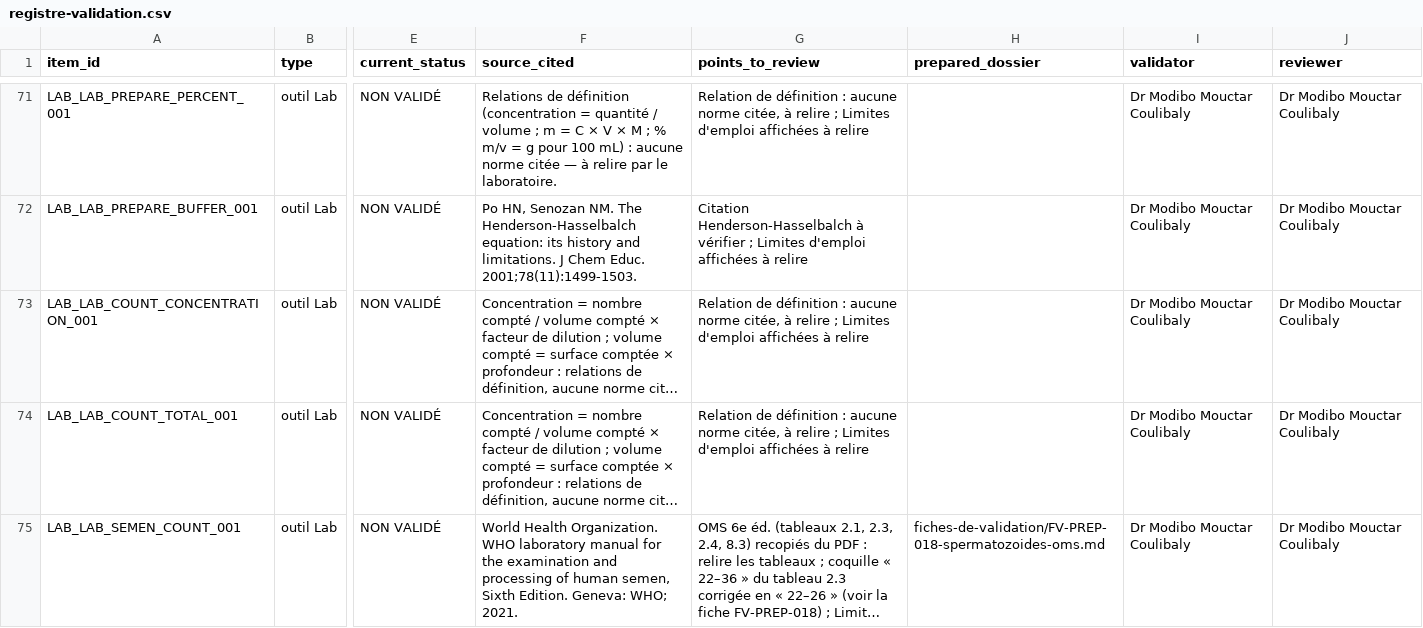
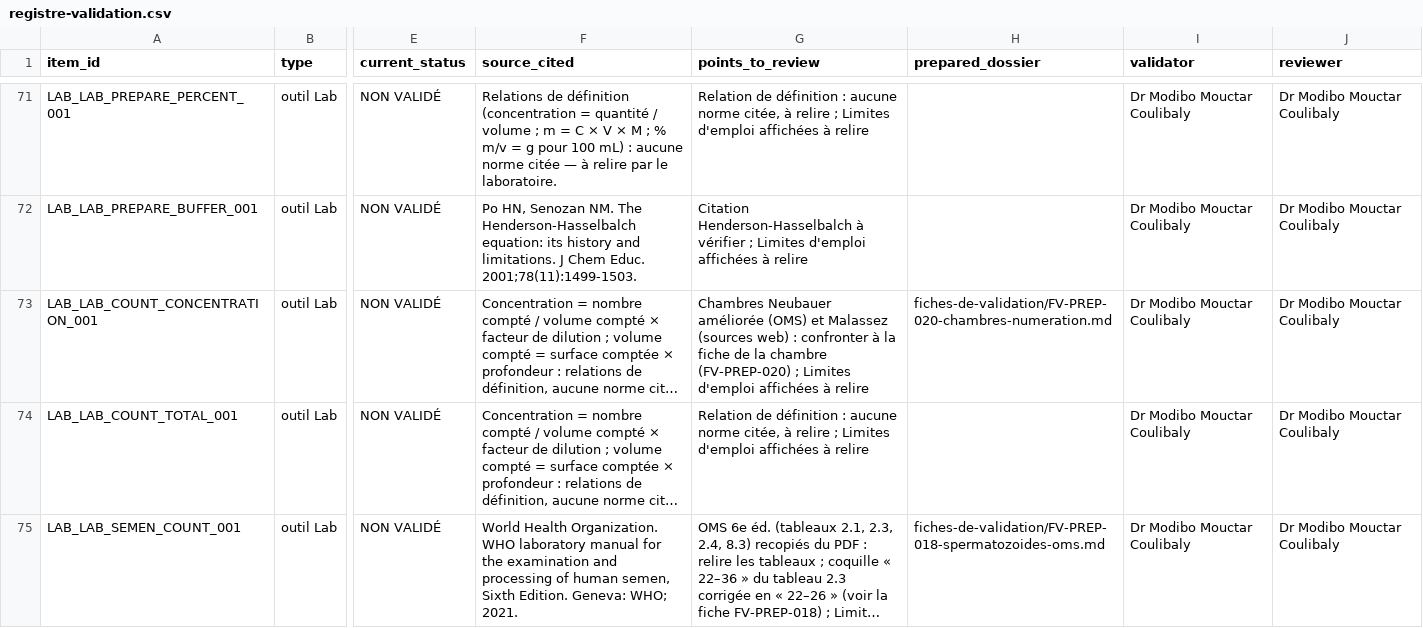
Before and after one commit to Modibo/biosigma, a CSV file: docs/biosigma-lab/registre-validation.csv, drawn as a sheet; only a part is shown, gaps mark what is left out; long unchanged cells end in …; the diff names each change by its address in the sheet, - before the commit and + after, or states it on an @@ line.

Commit message:
feat(count): choix de la chambre de numération (Malassez, Neubauer améliorée, personnalisée) ; release 1.24.0

```diff
--- a/docs/biosigma-lab/registre-validation.csv
+++ b/docs/biosigma-lab/registre-validation.csv
-G73 (points_to_review): Relation de définition : aucune norme citée, à relire ; Limites…
+G73 (points_to_review): Chambres Neubauer améliorée (OMS) et Malassez (sources web) : confronter à la fiche de la chambre (FV-PREP-020) ; Limites…
-H73 (prepared_dossier): (empty)
+H73 (prepared_dossier): fiches-de-validation/FV-PREP-020-chambres-numeration.md
```
Also changed, not shown: 14 other files.
